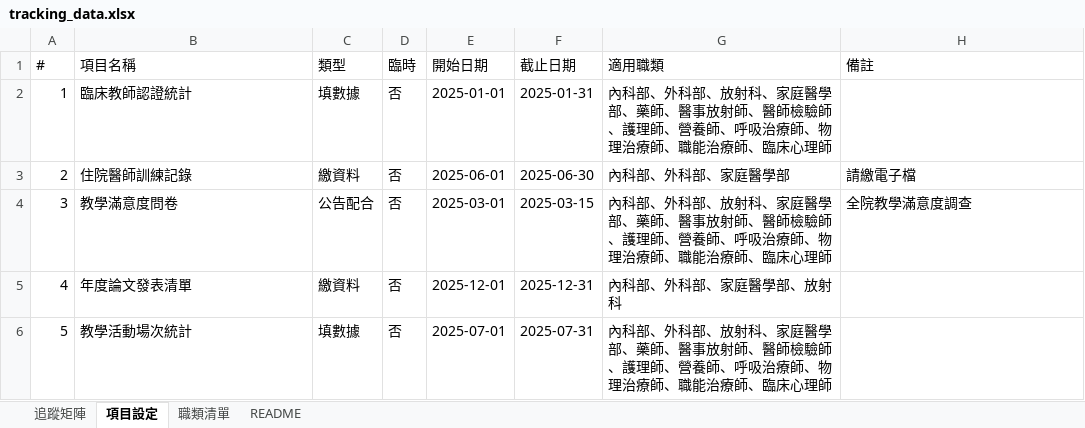
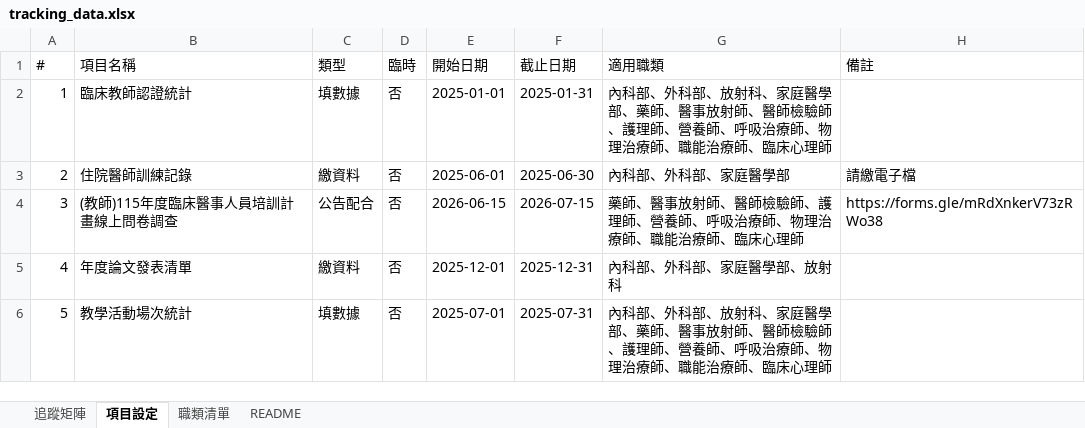
Before and after one commit to jmmvudci/teaching-tracking, an Excel workbook: tracking_data.xlsx, sheet 項目設定, drawn as a sheet; values as stored, in another font and other column widths than the file's, no borders; the diff names each change by its address in the sheet, - before the commit and + after, or states it on an @@ line.

Commit message:
update tracking data 2026/6/3 上午11:23:26

```diff
--- a/tracking_data.xlsx (sheet 項目設定)
+++ b/tracking_data.xlsx (sheet 項目設定)
-B4 (項目名稱): 教學滿意度問卷
+B4 (項目名稱): (教師)115年度臨床醫事人員培訓計畫線上問卷調查
-E4 (開始日期): 2025-03-01
+E4 (開始日期): 2026-06-15
-F4 (截止日期): 2025-03-15
+F4 (截止日期): 2026-07-15
-G4 (適用職類): 內科部、外科部、放射科、家庭醫學部、藥師、醫…
+G4 (適用職類): 藥師、醫…
-H4 (備註): 全院教學滿意度調查
+H4 (備註): https://forms.gle/mRdXnkerV73zRWo38
```
Also changed, not shown: sheet 追蹤矩陣, sheet README.
